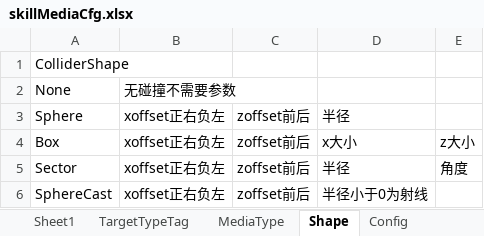
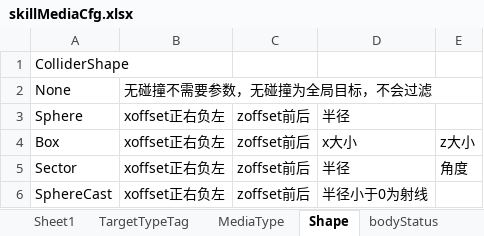
Before and after one commit to tyrdom/GameP, an Excel workbook: Tools/ExcelConfig/ExcelTables/skillMediaCfg.xlsx, sheet Shape, drawn as a sheet; values as stored, in another font and other column widths than the file's, no borders; table styles not drawn; the diff names each change by its address in the sheet, - before the commit and + after, or states it on an @@ line.

```diff
--- a/Tools/ExcelConfig/ExcelTables/skillMediaCfg.xlsx (sheet Shape)
+++ b/Tools/ExcelConfig/ExcelTables/skillMediaCfg.xlsx (sheet Shape)
+sheet tab: bodyStatus
-B2: 无碰撞不需要参数
+B2: 无碰撞不需要参数，无碰撞为全局目标，不会过滤
```
Also changed, not shown: sheet Sheet1, sheet MediaType, sheet Config, Tools/ExcelConfig/ExcelTables/__enums__.xlsx, Tools/ExcelConfig/ExcelTables/skillActCfg.xlsx, 32 other files.
